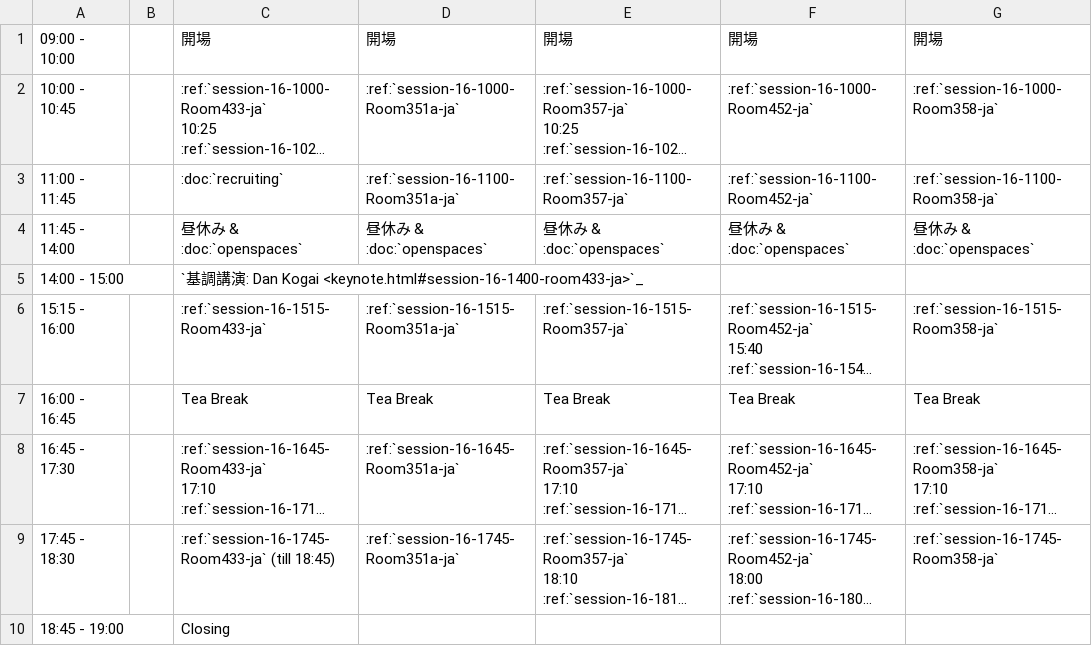
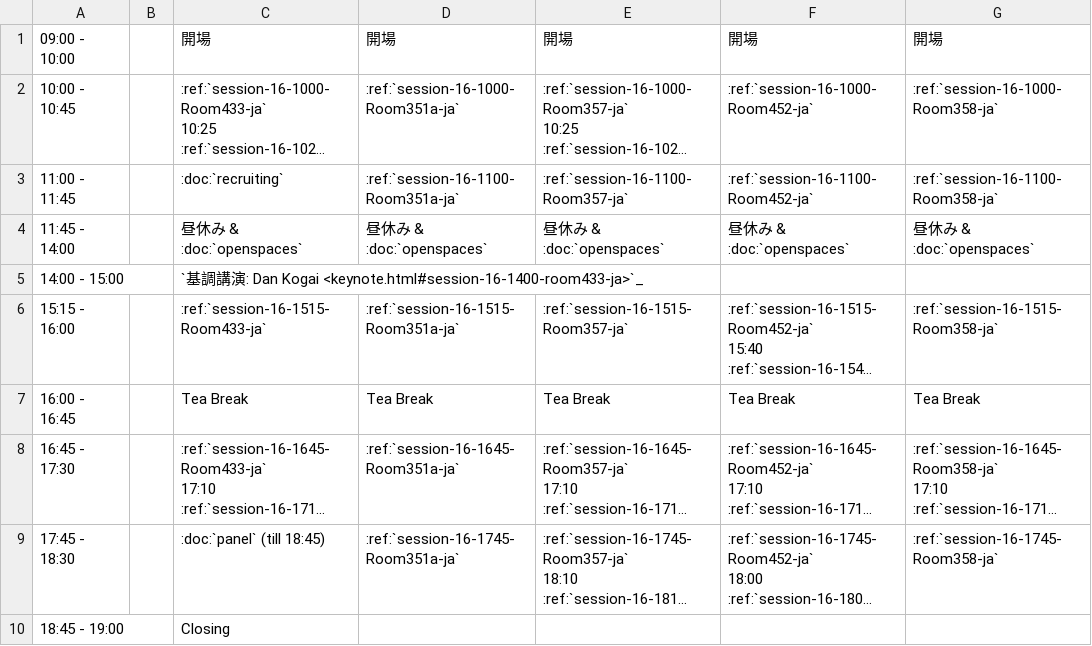
Before and after one commit to pyconjp/2012.pycon.jp, a CSV file: sphinx/program/schedule2-ja.csv, drawn as a sheet; long unchanged cells end in …; the diff names each change by its address in the sheet, - before the commit and + after, or states it on an @@ line.

```diff
--- a/sphinx/program/schedule2-ja.csv
+++ b/sphinx/program/schedule2-ja.csv
-C9: :ref:`session-16-1745-Room433-ja` (till 18:45)
+C9: :doc:`panel` (till 18:45)
```
Also changed, not shown: convert/timetable/records.csv, sphinx/en/program/schedule2-en.csv, 4 other files.
